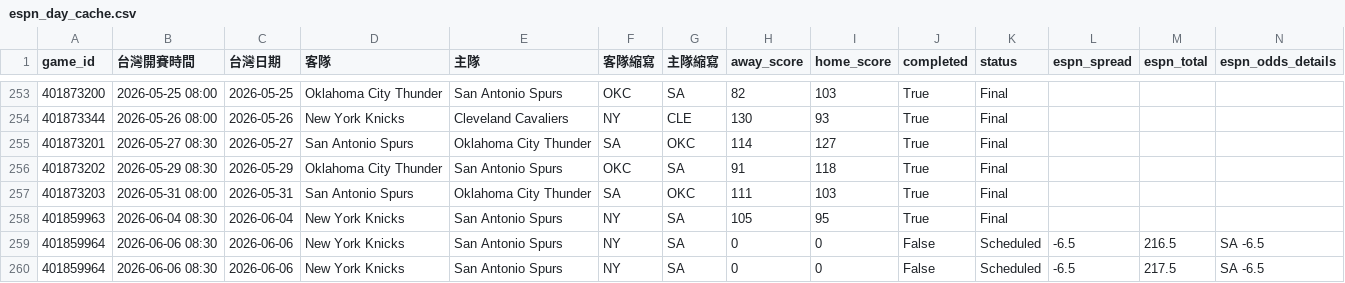
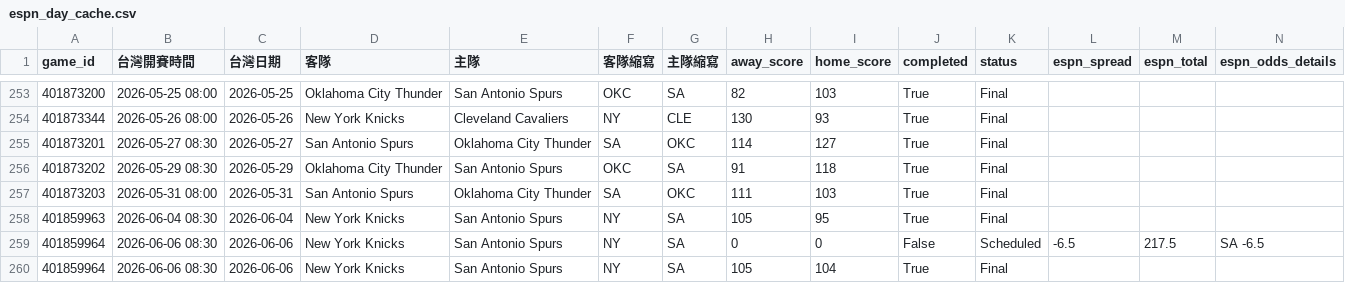
Before and after one commit to zxbcv2689-source/NBA-betting-project, a CSV file: data/espn_day_cache.csv, drawn as a sheet; only a part is shown, gaps mark what is left out; removed rows and columns are numbered as before the commit, all else as after; rows hold the shown columns only; the diff names each change by its address in the sheet, - before the commit and + after, or states it on an @@ line.

```diff
--- a/data/espn_day_cache.csv
+++ b/data/espn_day_cache.csv
-row 259: 401859964 | 2026-06-06 08:30 | 2026-06-06 | New York Knicks | San Antonio Spurs | NY | SA | 0 | 0 | False | Scheduled | -6.5 | 216.5 | SA -6.5
+row 260: 401859964 | 2026-06-06 08:30 | 2026-06-06 | New York Knicks | San Antonio Spurs | NY | SA | 105 | 104 | True | Final
```
Also changed, not shown: 1 other file.
